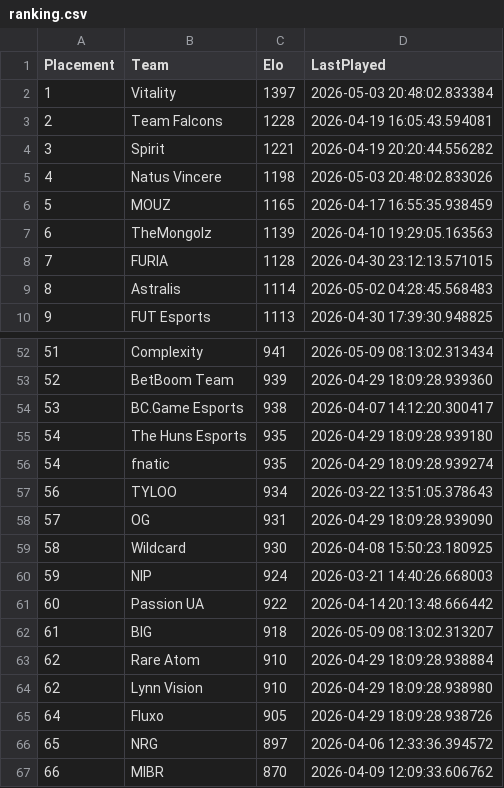
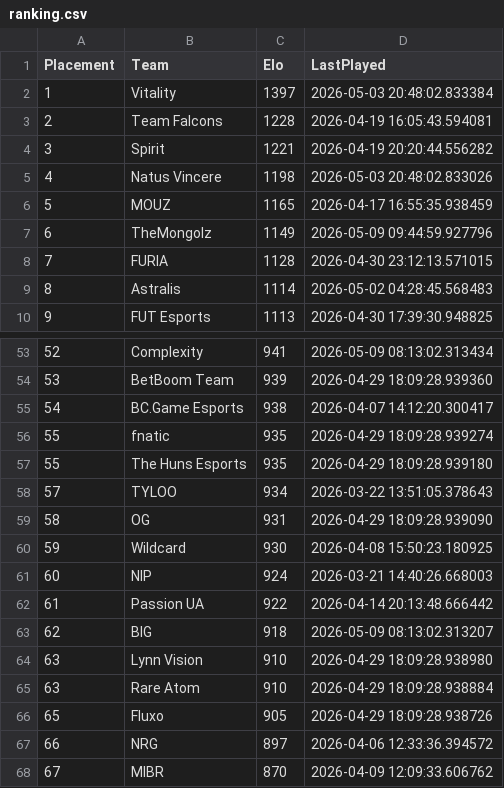
Before and after one commit to OnlinEGD/cs-ranking, a CSV file: ranking.csv, drawn as a sheet; only a part is shown, gaps mark what is left out; the diff covers the shown part only.

```diff
--- a/ranking.csv
+++ b/ranking.csv
@@ -6,3 +6,3 @@ Placement,Team,Elo,LastPlayed
 5,MOUZ,1165,2026-04-17 16:55:35.938459
-6,TheMongolz,1139,2026-04-10 19:29:05.163563
+6,TheMongolz,1149,2026-05-09 09:44:59.927796
 7,FURIA,1128,2026-04-30 23:12:13.571015
@@ -52,16 +53,16 @@ Placement,Team,Elo,LastPlayed
-51,Complexity,941,2026-05-09 08:13:02.313434
-52,BetBoom Team,939,2026-04-29 18:09:28.939360
-53,BC.Game Esports,938,2026-04-07 14:12:20.300417
-54,The Huns Esports,935,2026-04-29 18:09:28.939180
-54,fnatic,935,2026-04-29 18:09:28.939274
-56,TYLOO,934,2026-03-22 13:51:05.378643
-57,OG,931,2026-04-29 18:09:28.939090
-58,Wildcard,930,2026-04-08 15:50:23.180925
-59,NIP,924,2026-03-21 14:40:26.668003
-60,Passion UA,922,2026-04-14 20:13:48.666442
-61,BIG,918,2026-05-09 08:13:02.313207
-62,Rare Atom,910,2026-04-29 18:09:28.938884
-62,Lynn Vision,910,2026-04-29 18:09:28.938980
-64,Fluxo,905,2026-04-29 18:09:28.938726
-65,NRG,897,2026-04-06 12:33:36.394572
-66,MIBR,870,2026-04-09 12:09:33.606762
+52,Complexity,941,2026-05-09 08:13:02.313434
+53,BetBoom Team,939,2026-04-29 18:09:28.939360
+54,BC.Game Esports,938,2026-04-07 14:12:20.300417
+55,fnatic,935,2026-04-29 18:09:28.939274
+55,The Huns Esports,935,2026-04-29 18:09:28.939180
+57,TYLOO,934,2026-03-22 13:51:05.378643
+58,OG,931,2026-04-29 18:09:28.939090
+59,Wildcard,930,2026-04-08 15:50:23.180925
+60,NIP,924,2026-03-21 14:40:26.668003
+61,Passion UA,922,2026-04-14 20:13:48.666442
+62,BIG,918,2026-05-09 08:13:02.313207
+63,Lynn Vision,910,2026-04-29 18:09:28.938980
+63,Rare Atom,910,2026-04-29 18:09:28.938884
+65,Fluxo,905,2026-04-29 18:09:28.938726
+66,NRG,897,2026-04-06 12:33:36.394572
+67,MIBR,870,2026-04-09 12:09:33.606762
```
Also changed, not shown: 5 added rows, 4 removed rows and 22 edited cells elsewhere in this file, processed_matches.csv.
